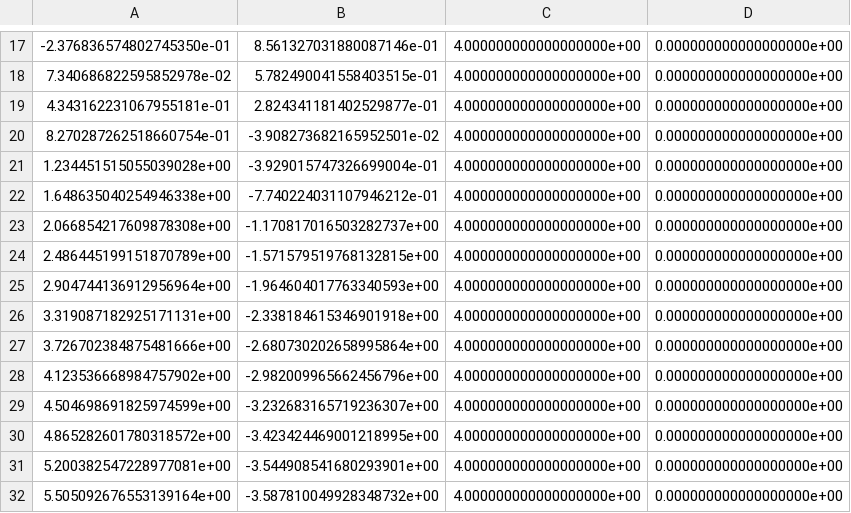
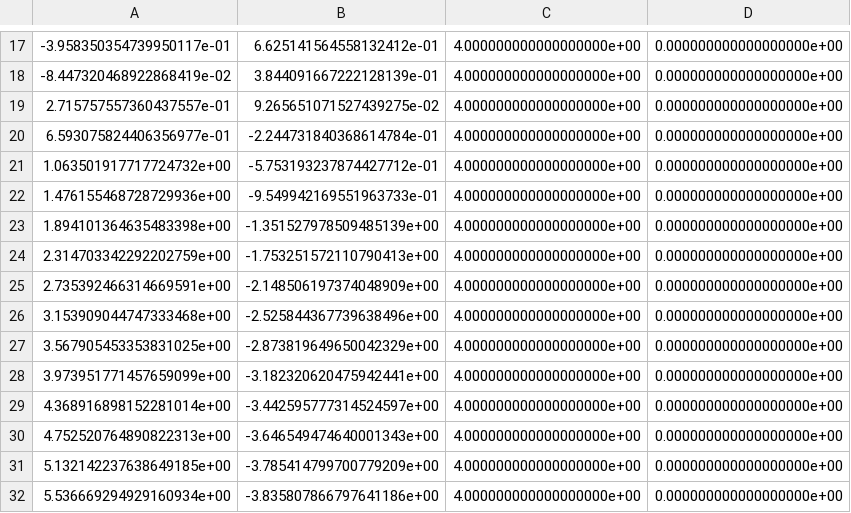
Before and after one commit to lucascheuer/F110-Final, a CSV file: fooxx.csv, drawn as a sheet; only a part is shown, gaps mark what is left out; the diff covers the shown part only.

```diff
--- a/fooxx.csv
+++ b/fooxx.csv
@@ -17,16 +17,16 @@
--2.376836574802745350e-01,8.561327031880087146e-01,4.000000000000000000e+00,0.000000000000000000e+00
-7.340686822595852978e-02,5.782490041558403515e-01,4.000000000000000000e+00,0.000000000000000000e+00
-4.343162231067955181e-01,2.824341181402529877e-01,4.000000000000000000e+00,0.000000000000000000e+00
-8.270287262518660754e-01,-3.908273682165952501e-02,4.000000000000000000e+00,0.000000000000000000e+00
-1.234451515055039028e+00,-3.929015747326699004e-01,4.000000000000000000e+00,0.000000000000000000e+00
-1.648635040254946338e+00,-7.740224031107946212e-01,4.000000000000000000e+00,0.000000000000000000e+00
-2.066854217609878308e+00,-1.170817016503282737e+00,4.000000000000000000e+00,0.000000000000000000e+00
-2.486445199151870789e+00,-1.571579519768132815e+00,4.000000000000000000e+00,0.000000000000000000e+00
-2.904744136912956964e+00,-1.964604017763340593e+00,4.000000000000000000e+00,0.000000000000000000e+00
-3.319087182925171131e+00,-2.338184615346901918e+00,4.000000000000000000e+00,0.000000000000000000e+00
-3.726702384875481666e+00,-2.680730202658995864e+00,4.000000000000000000e+00,0.000000000000000000e+00
-4.123536668984757902e+00,-2.982009965662456796e+00,4.000000000000000000e+00,0.000000000000000000e+00
-4.504698691825974599e+00,-3.232683165719236307e+00,4.000000000000000000e+00,0.000000000000000000e+00
-4.865282601780318572e+00,-3.423424469001218995e+00,4.000000000000000000e+00,0.000000000000000000e+00
-5.200382547228977081e+00,-3.544908541680293901e+00,4.000000000000000000e+00,0.000000000000000000e+00
-5.505092676553139164e+00,-3.587810049928348732e+00,4.000000000000000000e+00,0.000000000000000000e+00
+-3.958350354739950117e-01,6.625141564558132412e-01,4.000000000000000000e+00,0.000000000000000000e+00
+-8.447320468922868419e-02,3.844091667222128139e-01,4.000000000000000000e+00,0.000000000000000000e+00
+2.715757557360437557e-01,9.265651071527439275e-02,4.000000000000000000e+00,0.000000000000000000e+00
+6.593075824406356977e-01,-2.244731840368614784e-01,4.000000000000000000e+00,0.000000000000000000e+00
+1.063501917717724732e+00,-5.753193237874427712e-01,4.000000000000000000e+00,0.000000000000000000e+00
+1.476155468728729936e+00,-9.549942169551963733e-01,4.000000000000000000e+00,0.000000000000000000e+00
+1.894101364635483398e+00,-1.351527978509485139e+00,4.000000000000000000e+00,0.000000000000000000e+00
+2.314703342292202759e+00,-1.753251572110790413e+00,4.000000000000000000e+00,0.000000000000000000e+00
+2.735392466314669591e+00,-2.148506197374048909e+00,4.000000000000000000e+00,0.000000000000000000e+00
+3.153909044747333468e+00,-2.525844367739638496e+00,4.000000000000000000e+00,0.000000000000000000e+00
+3.567905453353831025e+00,-2.873819649650042329e+00,4.000000000000000000e+00,0.000000000000000000e+00
+3.973951771457659099e+00,-3.182320620475942441e+00,4.000000000000000000e+00,0.000000000000000000e+00
+4.368916898152281014e+00,-3.442595777314524597e+00,4.000000000000000000e+00,0.000000000000000000e+00
+4.752520764890822313e+00,-3.646549474640001343e+00,4.000000000000000000e+00,0.000000000000000000e+00
+5.132142237638649185e+00,-3.785414799700779209e+00,4.000000000000000000e+00,0.000000000000000000e+00
+5.536669294929160934e+00,-3.835807866797641186e+00,4.000000000000000000e+00,0.000000000000000000e+00
```
Also changed, not shown: 68 edited cells elsewhere in this file, 1 other file.
